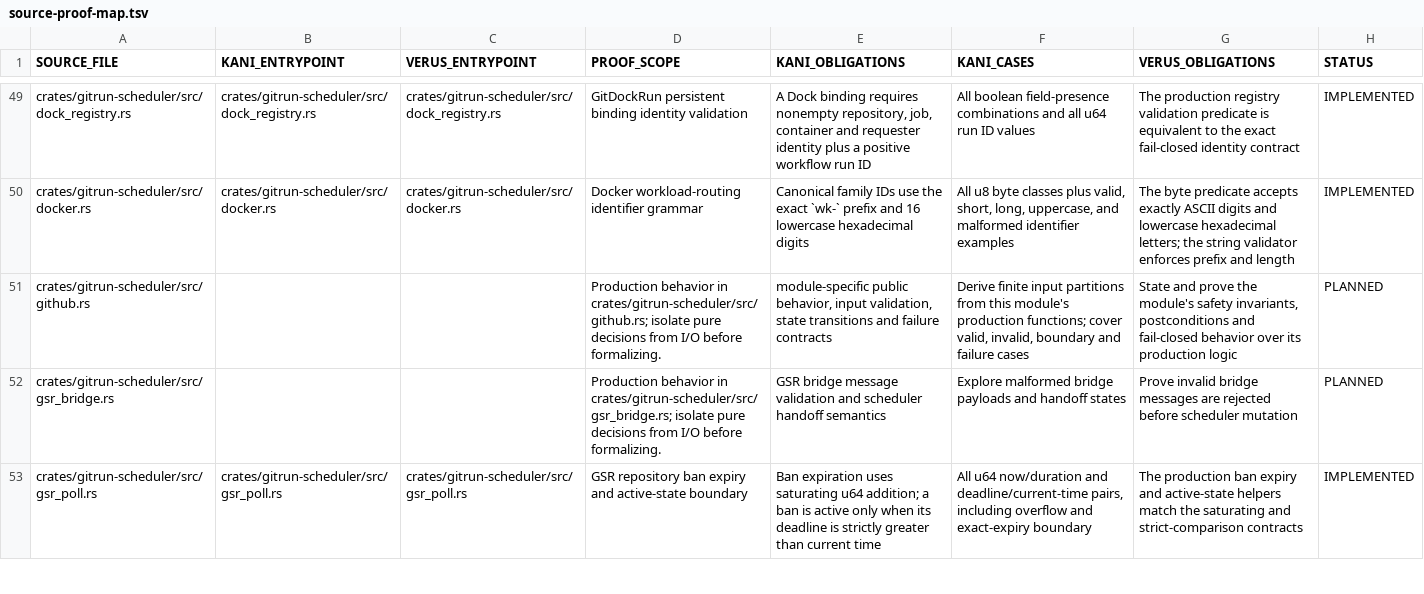
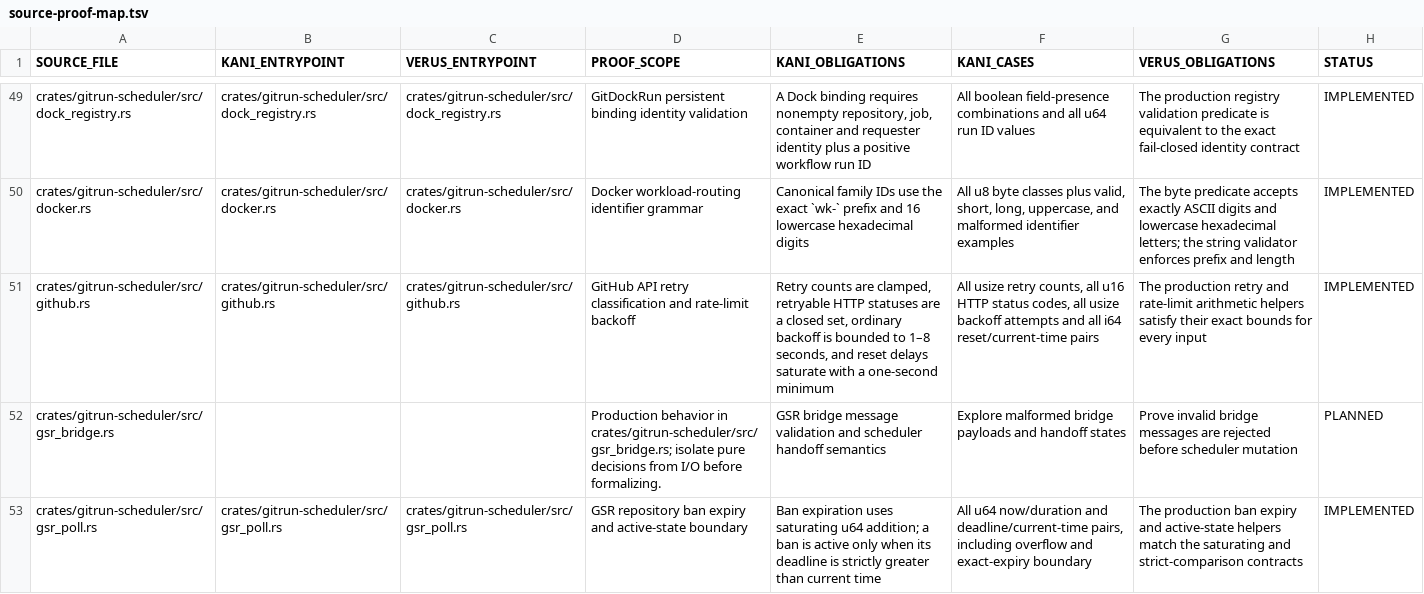
Before and after one commit to Vider06/GitRun, a TSV file: verification/source-proof-map.tsv, drawn as a sheet; only a part is shown, gaps mark what is left out.

Commit message:
formal: map GitHub retry and rate-limit proofs

```diff
--- a/verification/source-proof-map.tsv
+++ b/verification/source-proof-map.tsv
@@ -50,3 +50,3 @@ crates/gitrun-scheduler/src/dock_registry.rs	crates/gitrun-scheduler/src/dock_re
 crates/gitrun-scheduler/src/docker.rs	crates/gitrun-scheduler/src/docker.rs	crates/gitrun-scheduler/src/docker.rs	Docker workload-routing identifier grammar	Canonical family IDs use the exact `wk-` prefix and 16 lowercase hexadecimal digits	All u8 byte classes plus valid, short, long, uppercase, and malformed identifier examples	The byte predicate accepts exactly ASCII digits and lowercase hexadecimal letters; the string validator enforces prefix and length	IMPLEMENTED
-crates/gitrun-scheduler/src/github.rs			Production behavior in crates/gitrun-scheduler/src/github.rs; isolate pure decisions from I/O before formalizing.	module-specific public behavior, input validation, state transitions and failure contracts	Derive finite input partitions from this module's production functions; cover valid, invalid, boundary and failure cases	State and prove the module's safety invariants, postconditions and fail-closed behavior over its production logic	PLANNED
+crates/gitrun-scheduler/src/github.rs	crates/gitrun-scheduler/src/github.rs	crates/gitrun-scheduler/src/github.rs	GitHub API retry classification and rate-limit backoff	Retry counts are clamped, retryable HTTP statuses are a closed set, ordinary backoff is bounded to 1–8 seconds, and reset delays saturate with a one-second minimum	All usize retry counts, all u16 HTTP status codes, all usize backoff attempts and all i64 reset/current-time pairs	The production retry and rate-limit arithmetic helpers satisfy their exact bounds for every input	IMPLEMENTED
 crates/gitrun-scheduler/src/gsr_bridge.rs			Production behavior in crates/gitrun-scheduler/src/gsr_bridge.rs; isolate pure decisions from I/O before formalizing.	GSR bridge message validation and scheduler handoff semantics	Explore malformed bridge payloads and handoff states	Prove invalid bridge messages are rejected before scheduler mutation	PLANNED
```
